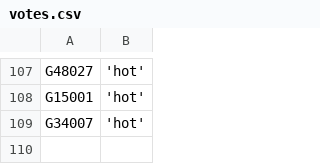
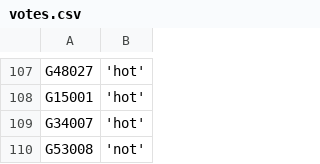
Before and after one commit to zschutzman/districts-lol, a CSV file: data/votes.csv, drawn as a sheet; only a part is shown, gaps mark what is left out; the diff names each change by its address in the sheet, - before the commit and + after, or states it on an @@ line.

Commit message:
updating data

```diff
--- a/data/votes.csv
+++ b/data/votes.csv
+row 110: G53008 | 'not'
```
Also changed, not shown: data/aggregate.csv, 1 other file.
